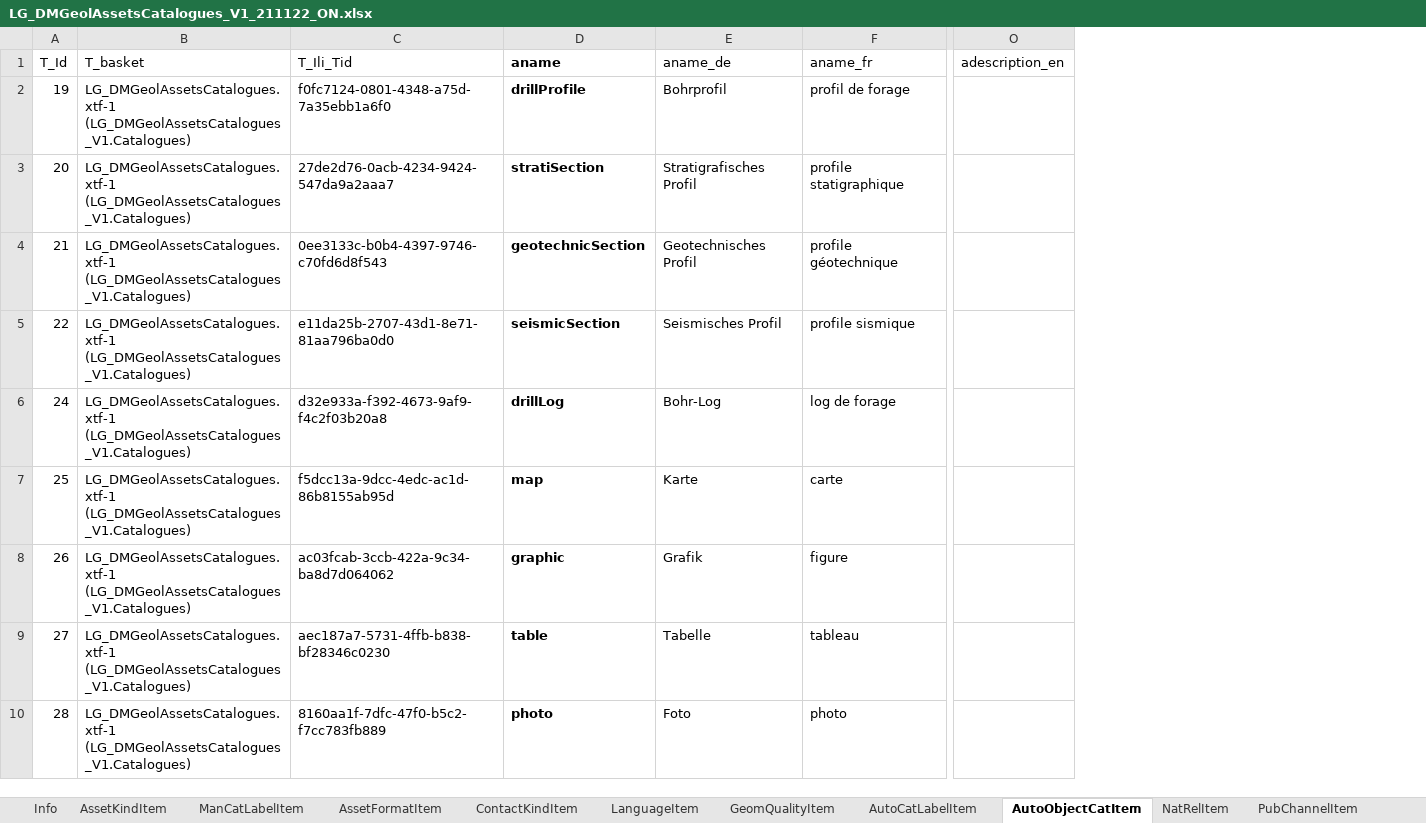
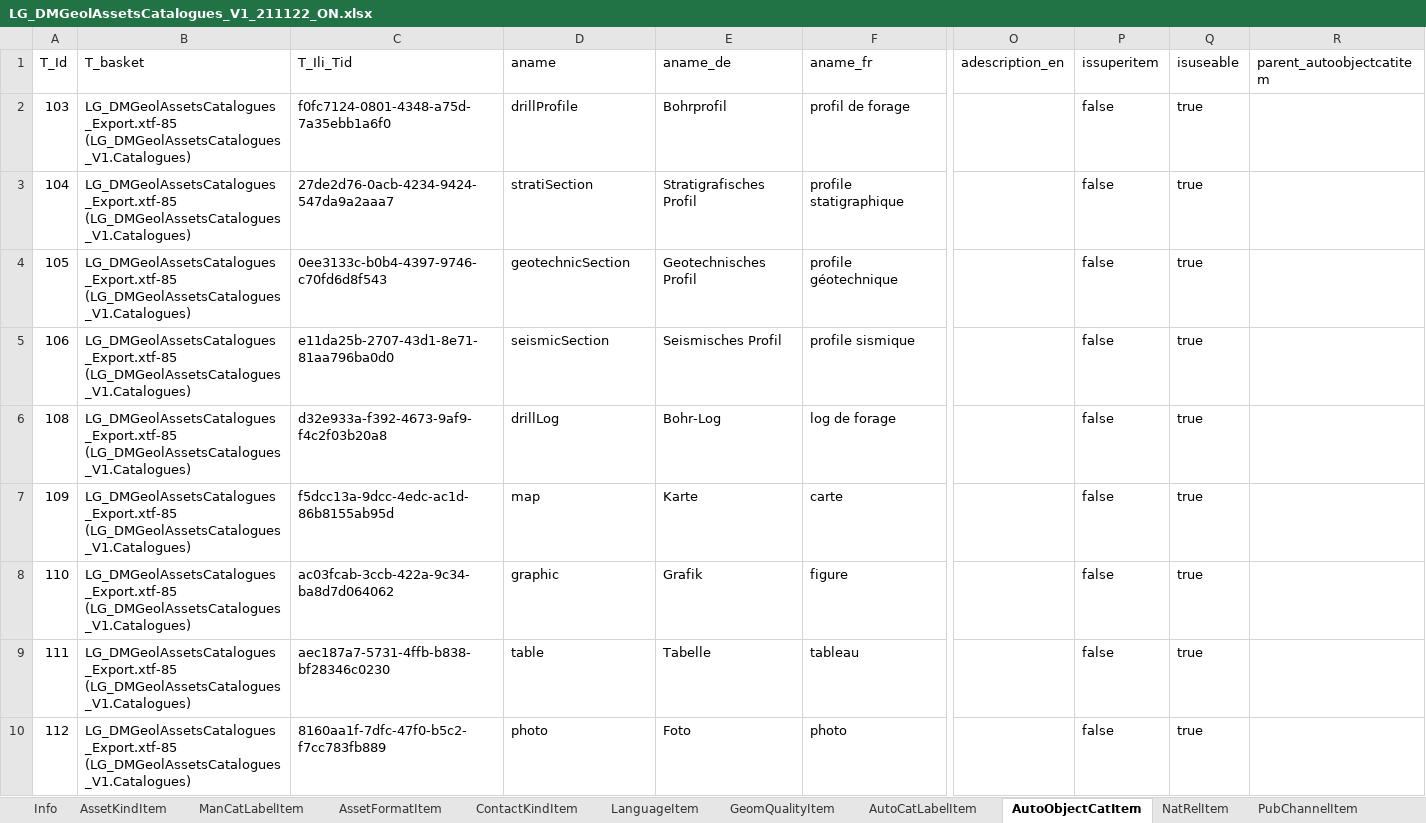
Before and after one commit to swissgeol/dmAssets, an Excel workbook: doc/LG_DMGeolAssetsCatalogues_V1_211122_ON.xlsx, sheet AutoObjectCatItem, drawn as a sheet; only a part is shown, gaps mark what is left out; values as stored, in another font and other column widths than the file's, no borders; the diff names each change by its address in the sheet, - before the commit and + after, or states it on an @@ line.

Commit message:
catalogue values corrected, uml, cd and objc created; dbs created

```diff
--- a/doc/LG_DMGeolAssetsCatalogues_V1_211122_ON.xlsx (sheet AutoObjectCatItem)
+++ b/doc/LG_DMGeolAssetsCatalogues_V1_211122_ON.xlsx (sheet AutoObjectCatItem)
+column P (issuperitem), rows 2-10: all false
+column Q (isuseable), rows 2-10: all true
+column R (parent_autoobjectcatitem), empty
-D1:D10 bold: on
+D1:D10 bold: off
-A2 (T_Id): 19
+A2 (T_Id): 103
-B2:B10 (T_basket): LG_DMGeolAssetsCatalogues.xtf-1 (LG_DMGeolAssetsCatalogues_V1.Catalogues)
+B2:B10 (T_basket): LG_DMGeolAssetsCatalogues_Export.xtf-85 (LG_DMGeolAssetsCatalogues_V1.Catalogues)
-A3 (T_Id): 20
+A3 (T_Id): 104
-A4 (T_Id): 21
+A4 (T_Id): 105
-A5 (T_Id): 22
+A5 (T_Id): 106
-A6 (T_Id): 24
+A6 (T_Id): 108
-A7 (T_Id): 25
+A7 (T_Id): 109
-A8 (T_Id): 26
+A8 (T_Id): 110
-A9 (T_Id): 27
+A9 (T_Id): 111
-A10 (T_Id): 28
+A10 (T_Id): 112
```
Also changed, not shown: sheet AssetKindItem, sheet AutoCatLabelItem, sheet PubChannelItem, sheet NatRelItem, sheet StatusWorkItem, sheet StatusRestrictionItem, 10 more sheets, 16 other files.
